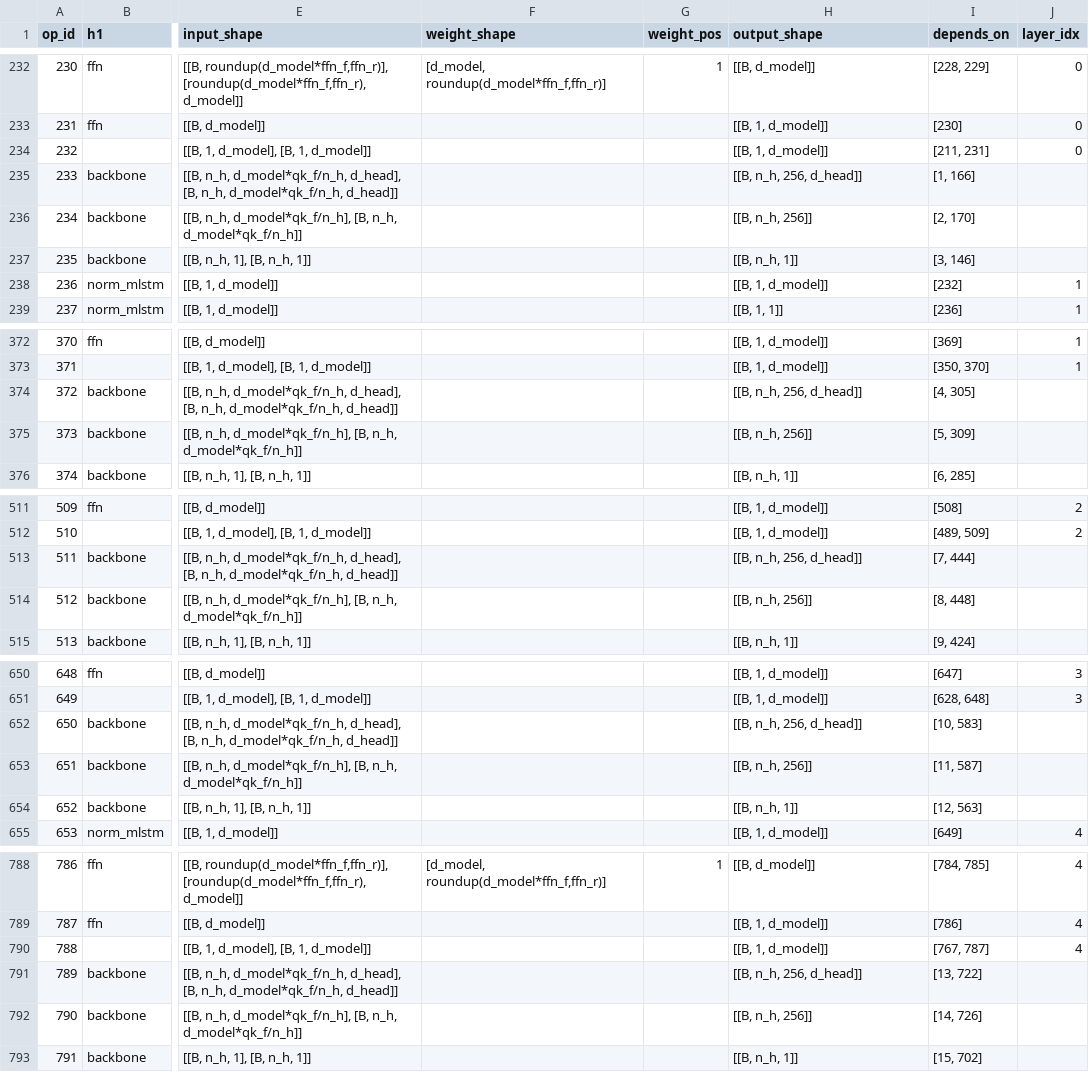
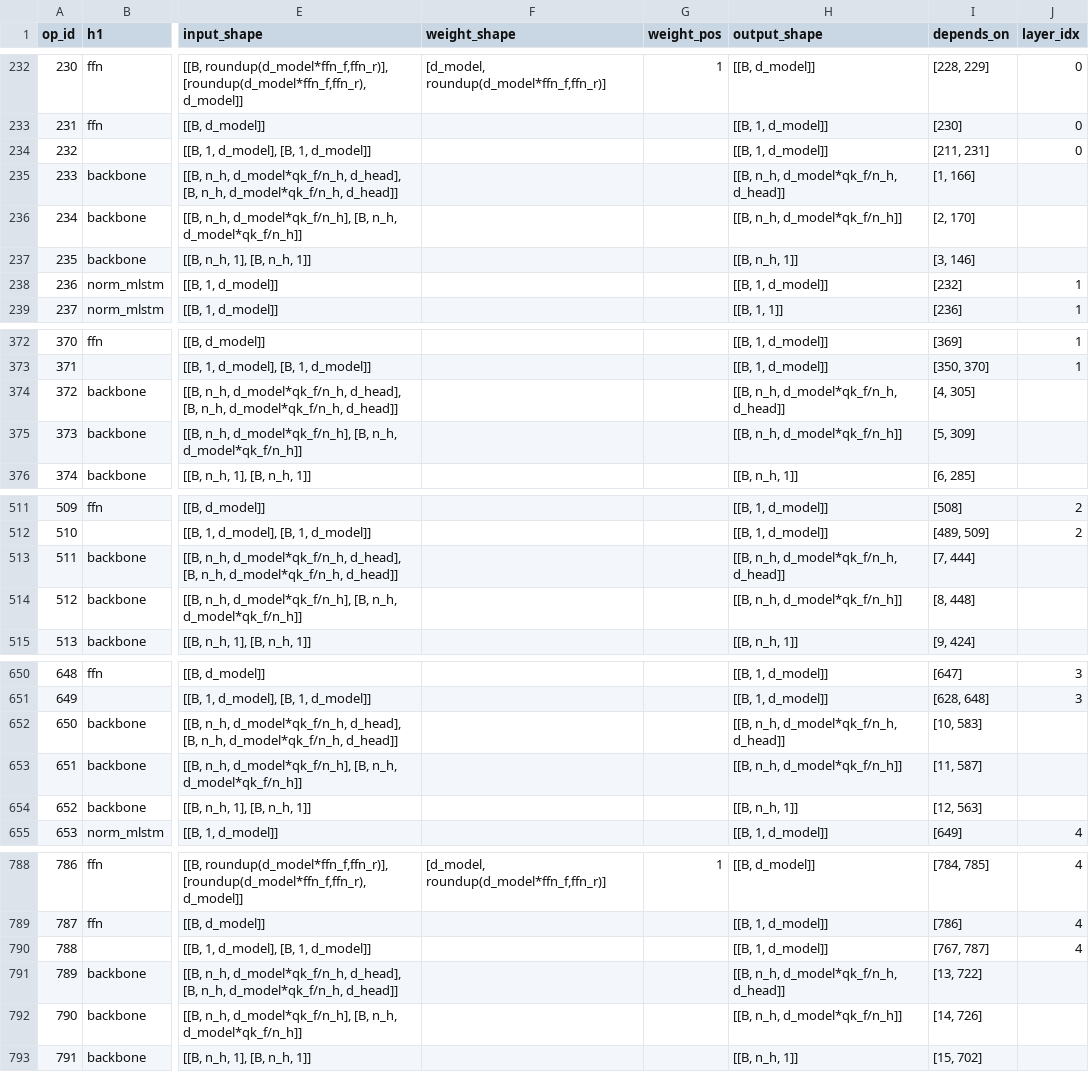
Before and after one commit to KimHyeon-Ji/llm-arch-tracer, a CSV file: models/NX-AI__xLSTM-7b/full/decode.csv, drawn as a sheet; only a part is shown, gaps mark what is left out; the diff covers the shown part only; the diff names each change by its address in the sheet, - before the commit and + after, or states it on an @@ line.

```diff
--- a/models/NX-AI__xLSTM-7b/full/decode.csv
+++ b/models/NX-AI__xLSTM-7b/full/decode.csv
-H235 (output_shape): [[B, n_h, 256, d_head]]
+H235 (output_shape): [[B, n_h, d_model*qk_f/n_h, d_head]]
-H236 (output_shape): [[B, n_h, 256]]
+H236 (output_shape): [[B, n_h, d_model*qk_f/n_h]]
-H374 (output_shape): [[B, n_h, 256, d_head]]
+H374 (output_shape): [[B, n_h, d_model*qk_f/n_h, d_head]]
-H375 (output_shape): [[B, n_h, 256]]
+H375 (output_shape): [[B, n_h, d_model*qk_f/n_h]]
-H513 (output_shape): [[B, n_h, 256, d_head]]
+H513 (output_shape): [[B, n_h, d_model*qk_f/n_h, d_head]]
-H514 (output_shape): [[B, n_h, 256]]
+H514 (output_shape): [[B, n_h, d_model*qk_f/n_h]]
-H652 (output_shape): [[B, n_h, 256, d_head]]
+H652 (output_shape): [[B, n_h, d_model*qk_f/n_h, d_head]]
-H653 (output_shape): [[B, n_h, 256]]
+H653 (output_shape): [[B, n_h, d_model*qk_f/n_h]]
-H791 (output_shape): [[B, n_h, 256, d_head]]
+H791 (output_shape): [[B, n_h, d_model*qk_f/n_h, d_head]]
-H792 (output_shape): [[B, n_h, 256]]
+H792 (output_shape): [[B, n_h, d_model*qk_f/n_h]]
```
Also changed, not shown: 54 edited cells elsewhere in this file, models/Zyphra__Zamba2-1.2B/full/decode.csv, models/nvidia__NVIDIA-Nemotron-3-Nano-4B-BF16/full/decode.csv, 21 other files.
